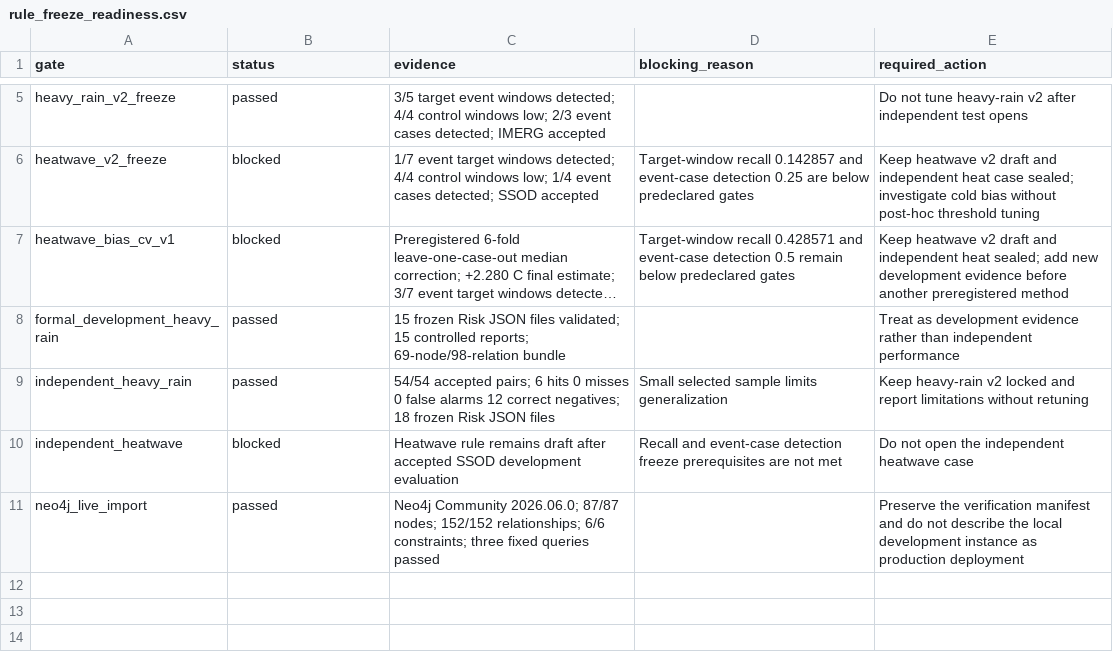
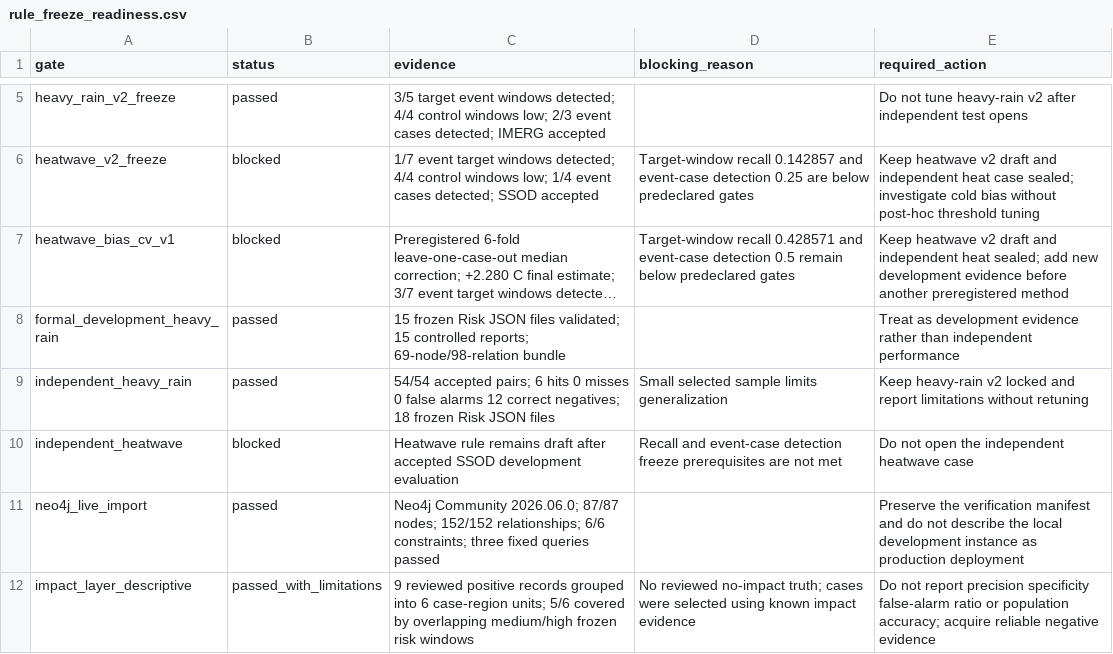
Before and after one commit to OziOzi00/saudi-extreme-weather-warning, a CSV file: manifests/rule_freeze_readiness.csv, drawn as a sheet; only a part is shown, gaps mark what is left out; long unchanged cells end in ….

Commit message:
feat: evaluate descriptive disaster impact coverage

```diff
--- a/manifests/rule_freeze_readiness.csv
+++ b/manifests/rule_freeze_readiness.csv
@@ -11 +11,2 @@ independent_heatwave,blocked,"Heatwave rule remains draft after accepted SSOD de
 neo4j_live_import,passed,"Neo4j Community 2026.06.0; 87/87 nodes; 152/152 relationships; 6/6 constraints; three fixed queries passed",,Preserve the verification manifest and do not describe the local development instance as production deployment
+impact_layer_descriptive,passed_with_limitations,"9 reviewed positive records grouped into 6 case-region units; 5/6 covered by overlapping medium/high frozen risk windows","No reviewed no-impact truth; cases were selected using known impact evidence",Do not report precision specificity false-alarm ratio or population accuracy; acquire reliable negative evidence
```
Also changed, not shown: 16 other files.
